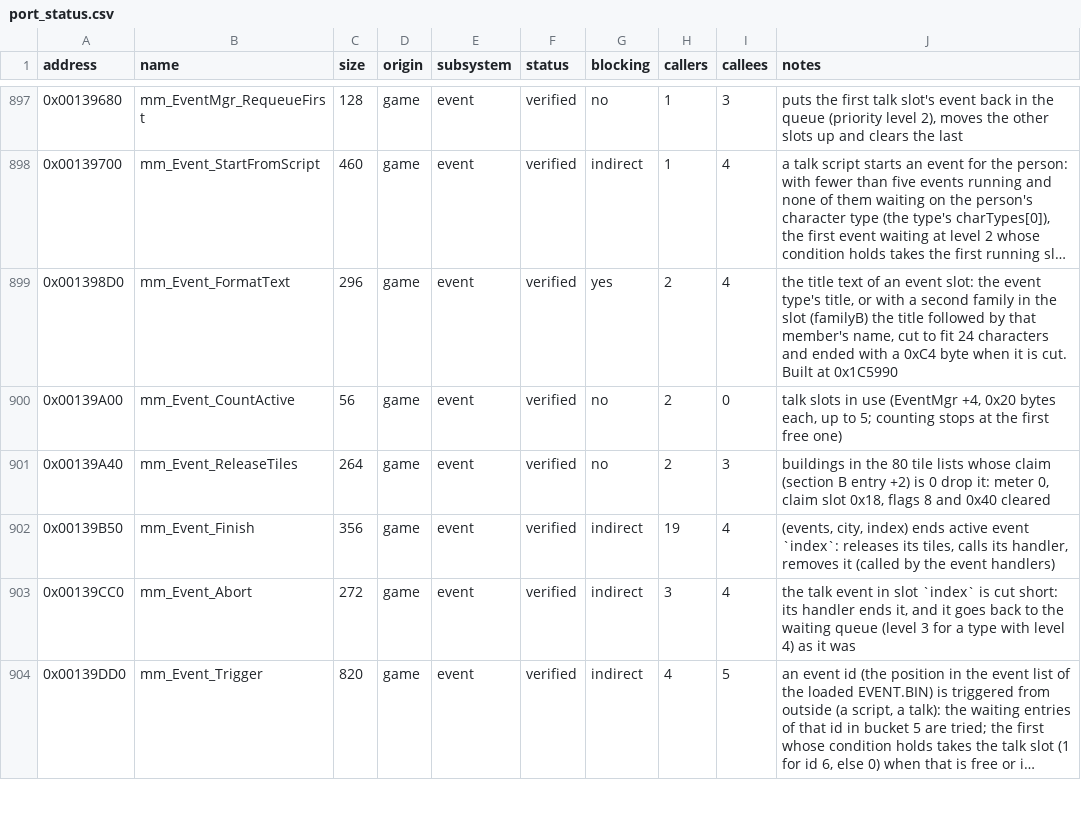
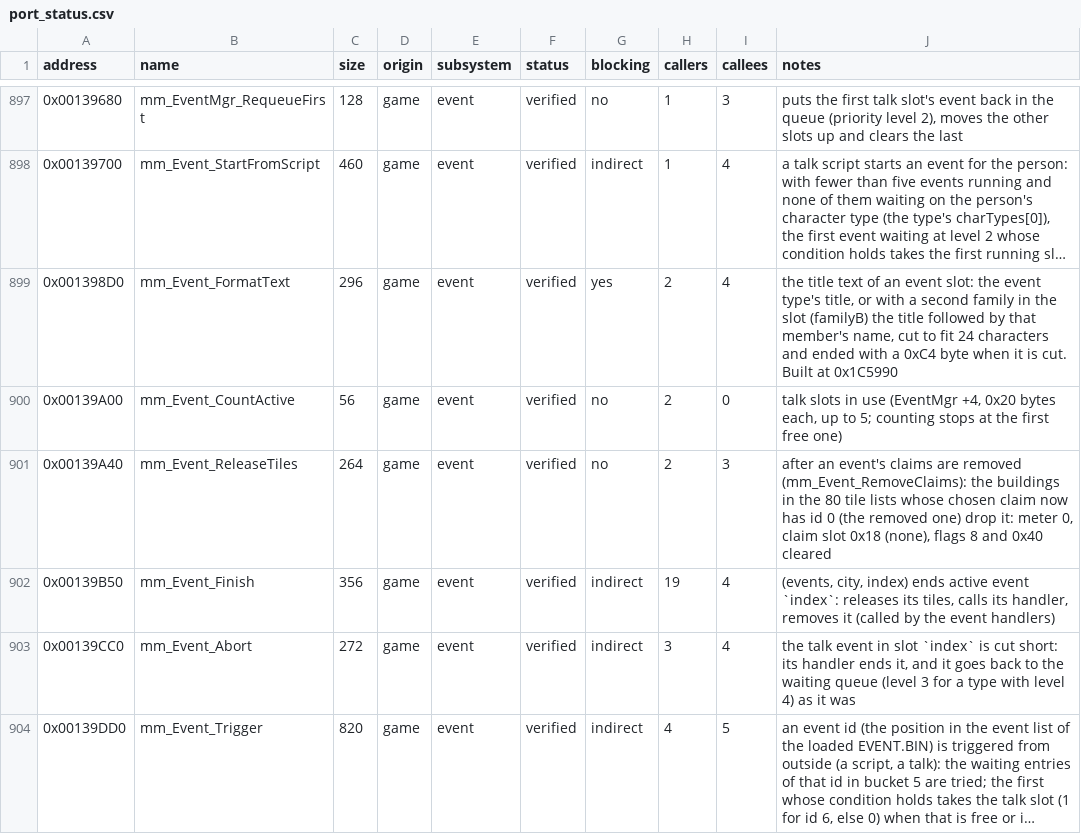
Before and after one commit to koaque/Metropolismania-PC, a CSV file: config/port_status.csv, drawn as a sheet; only a part is shown, gaps mark what is left out; long unchanged cells end in …; the diff covers the shown part only.

Commit message:
Rain, the placement highlight and clipped buildings captured; events' claims named; goods groups and event tables typed
- Render pipeline captures (plan R1 step 1): `pipeline.py vu1-capture --script FILE --out DIR` (and `capture
  --script`) plays a button script in the city after loading the newest save. tools/autoplay/render_capture.txt
  zooms in against a building, walks, and places a bag item, with the new override switch MMPC_WEATHER=2 holding the
  city's weather at rain (the game changes it only at midnight, and a new stage starts clear). Recorded for the first
  time: the rain (0x1A8A00 lines, 0x1A8E20 ground pass), the water (0x1A6440), the placement highlight (0x1A7B30),
  0x1A4780's clipping loop and the snow programs' runs.
- docs/RENDER_PIPELINE.md: clipped polygons go out as triangle fans, each its own packet under the batch's qword 1 .w
  (the strip's tag as a fan, without fog), and the loops without fog send the strip under qword 1 .y; the fog and
  no-fog loops of both model programs leave out a strip's vertices after three failed facing tests, and NLOOP counts
  the ones written; the snow ground pass is untextured white; the rain draws white lines. Still open: 0x1A8330's
  batch loop (layer A, the marker) and the highlight's drawn quads.
- mm_Event_SetTileFlags and mm_Event_ClearTileFlags set no tile flags: they copy an event's claims into the slots that
  end building types' claim lists in CLAIM.BIN, and later put the list ends back. Event_AddClaims and
  Event_RemoveClaims, EventType.claimList, EventClaim and EventClaimList. Five events use them (Learning New Things,
  Overseas Travel Boom, Fortune Telling Boom, Bug Damage, Increasing Unemployment), each a need of the homes and, by
  list, the offices or the restaurants.
- GOODS.BIN section A as GoodsGroup (first record, variants, perVariant) with globals::goodsGroup; bag.cpp's goods
  lookups go through globals::goodsAt; the shopping event's "sells nothing" test reads variants.
- event.cpp's tables by name in game_globals.h: the suitor events' tile lists, the cult's actor tables, the alien's
  second building types and landing sites (AlienSite), the delivery man's tile lists, and the starting values the
  noodle stand and the alien copy into their locals. The event slot, object table, type id and shopping goods loops
  step typed pointers.

Full difftest: 1526 functions, 20651 records, 0 failed; live run to the city fine.

```diff
--- a/config/port_status.csv
+++ b/config/port_status.csv
@@ -900,3 +900,3 @@ address,name,size,origin,subsystem,status,blocking,callers,callees,notes
 0x00139A00,mm_Event_CountActive,56,game,event,verified,no,2,0,"talk slots in use (EventMgr +4, 0x20 bytes each, up to 5; counting stops at the first free one)"
-0x00139A40,mm_Event_ReleaseTiles,264,game,event,verified,no,2,3,"buildings in the 80 tile lists whose claim (section B entry +2) is 0 drop it: meter 0, claim slot 0x18, flags 8 and 0x40 cleared"
+0x00139A40,mm_Event_ReleaseTiles,264,game,event,verified,no,2,3,"after an event's claims are removed (mm_Event_RemoveClaims): the buildings in the 80 tile lists whose chosen claim now has id 0 (the removed one) drop it: meter 0, claim slot 0x18 (none), flags 8 and 0x40 cleared"
 0x00139B50,mm_Event_Finish,356,game,event,verified,indirect,19,4,"(events, city, index) ends active event `index`: releases its tiles, calls its handler, removes it (called by the event handlers)"
```
Also changed, not shown: 8 edited cells elsewhere in this file, config/symbols.csv, 15 other files.
